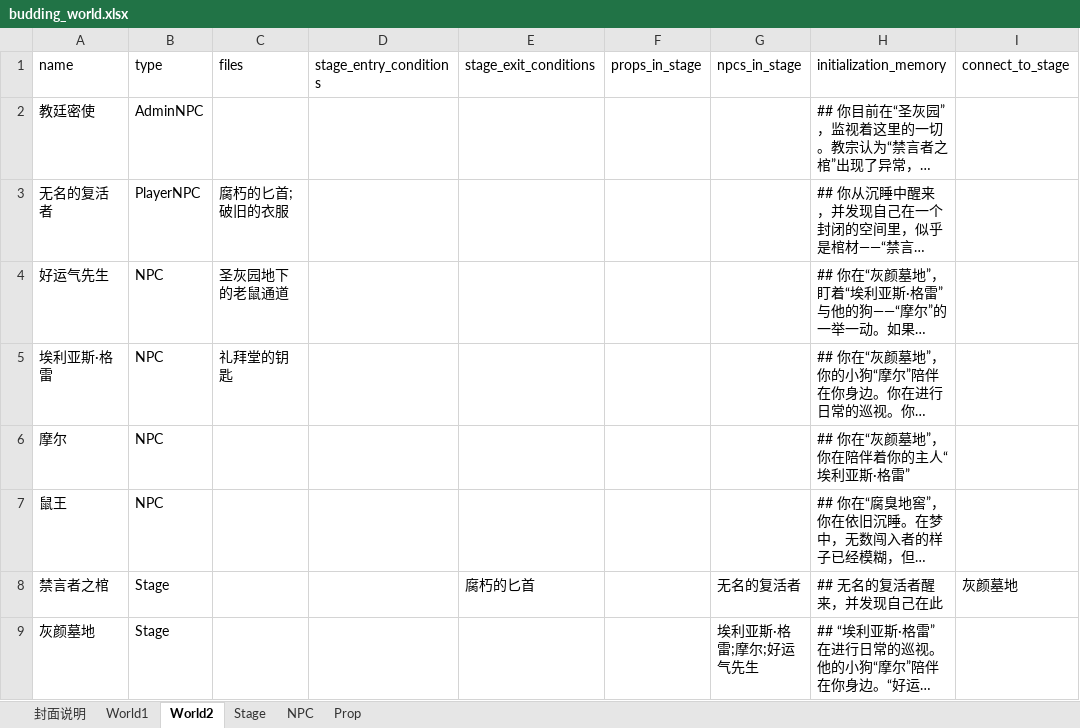
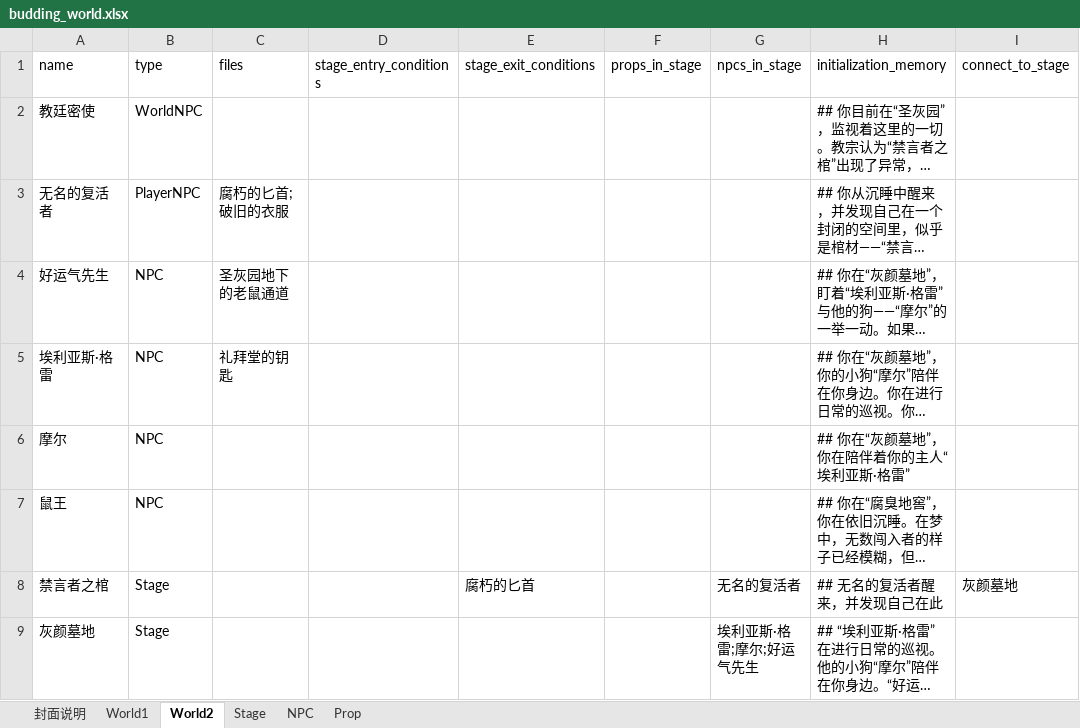
Before and after one commit to yanghanggit/ai-rpg, an Excel workbook: budding_world/settings_editor/budding_world.xlsx, sheet World2, drawn as a sheet; only a part is shown; long unchanged cells end in …; values as stored, in another font and other column widths than the file's, no borders; the diff names each change by its address in the sheet, - before the commit and + after, or states it on an @@ line.

```diff
--- a/budding_world/settings_editor/budding_world.xlsx (sheet World2)
+++ b/budding_world/settings_editor/budding_world.xlsx (sheet World2)
-B2 (type): AdminNPC
+B2 (type): WorldNPC
```
Also changed, not shown: sheet World1, 4 other files.
